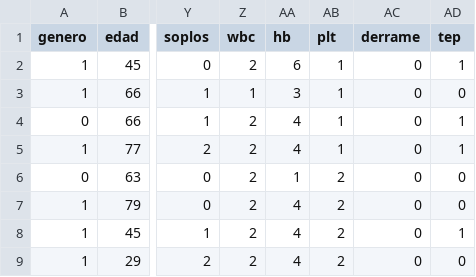
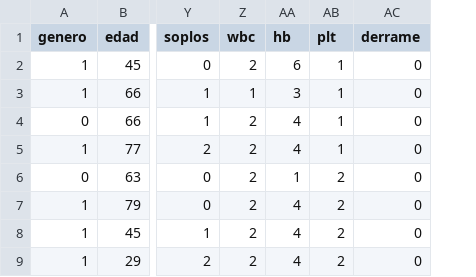
Before and after one commit to joanmtg/tep_prediction, a CSV file: tep_web/tep/csv_scripts/data_tep.csv, drawn as a sheet; only a part is shown, gaps mark what is left out; the diff names each change by its address in the sheet, - before the commit and + after, or states it on an @@ line.

```diff
--- a/tep_web/tep/csv_scripts/data_tep.csv
+++ b/tep_web/tep/csv_scripts/data_tep.csv
-column AD (tep), rows 2-9: 1 | 0 | 1 | 1 | 0 | 0 | 1 | 0
```
Also changed, not shown: tep_web/tep/csv_scripts/input.csv, 4 other files.
